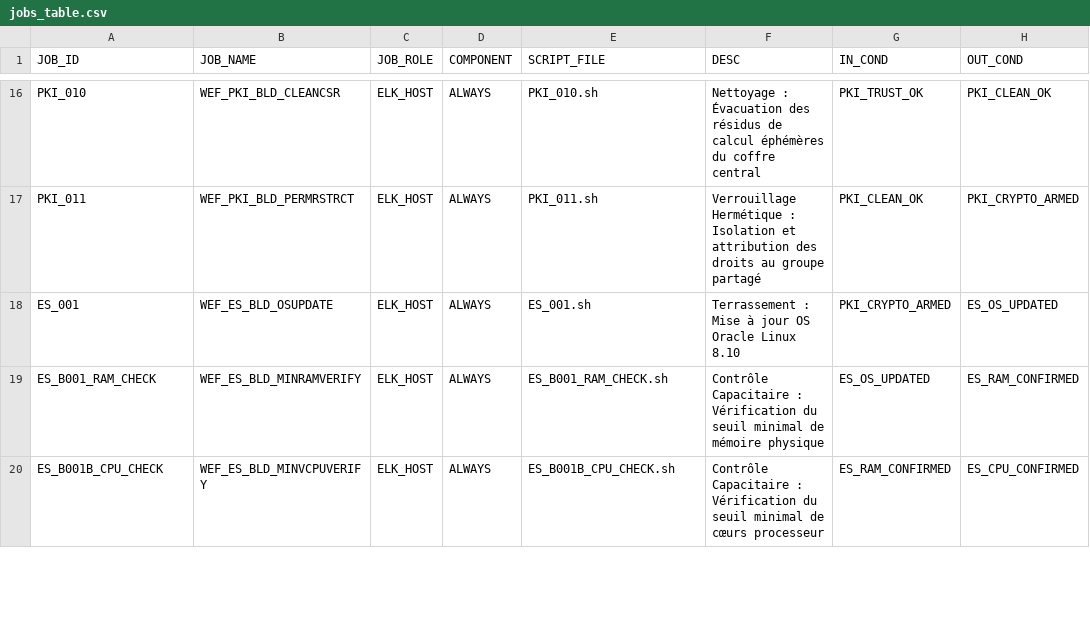
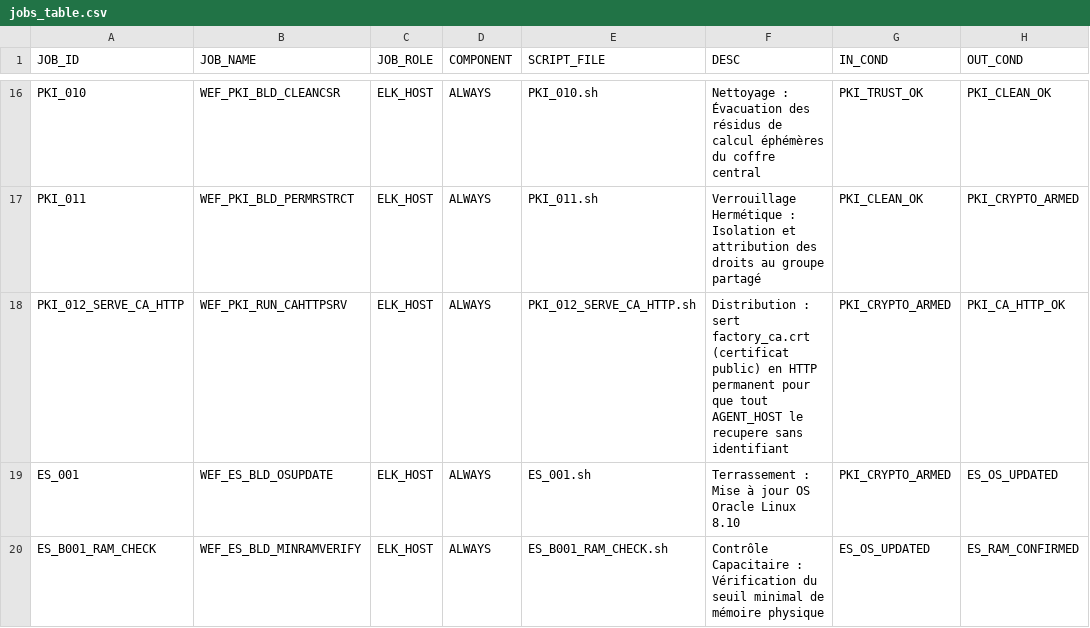
Before and after one commit to ykeupssi123-ship-it/WEF, a CSV file: jobs_table.csv, drawn as a sheet; only a part is shown, gaps mark what is left out; the shorter side is filled out with more unchanged rows; the diff names each change by its address in the sheet, - before the commit and + after, or states it on an @@ line.

```diff
--- a/jobs_table.csv
+++ b/jobs_table.csv
+row 18: PKI_012_SERVE_CA_HTTP | WEF_PKI_RUN_CAHTTPSRV | ELK_HOST | ALWAYS | PKI_012_SERVE_CA_HTTP.sh | Distribution : sert factory_ca.crt (certificat public) en HTTP permanent pour que tout AGENT_HOST le recupere sans identifiant | PKI_CRYPTO_ARMED | PKI_CA_HTTP_OK
```
Also changed, not shown: 6 other files.
